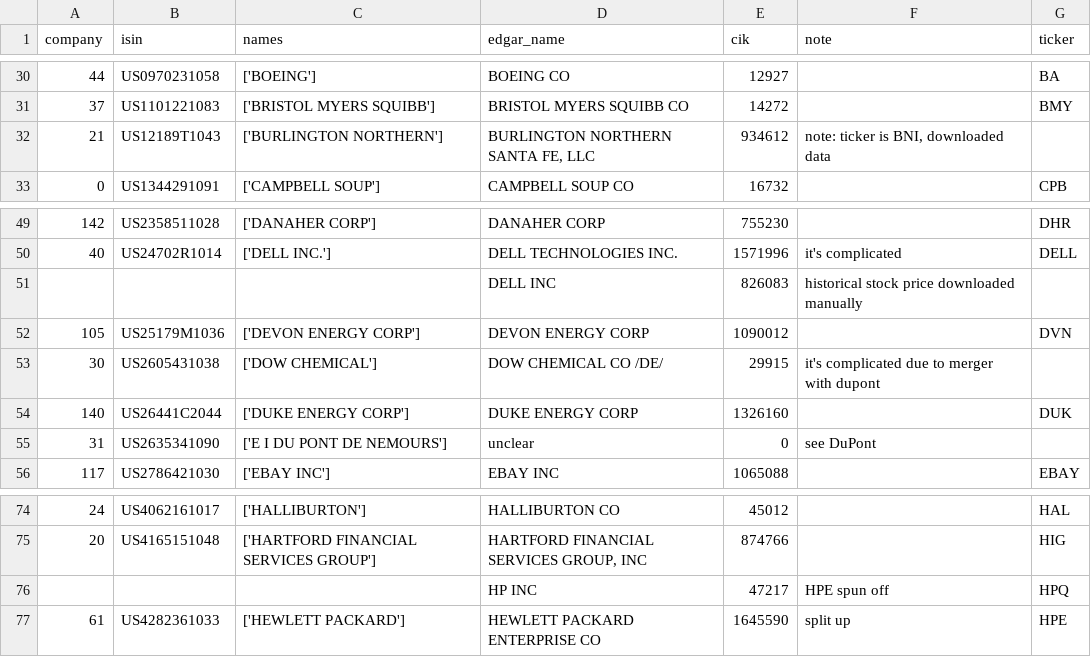
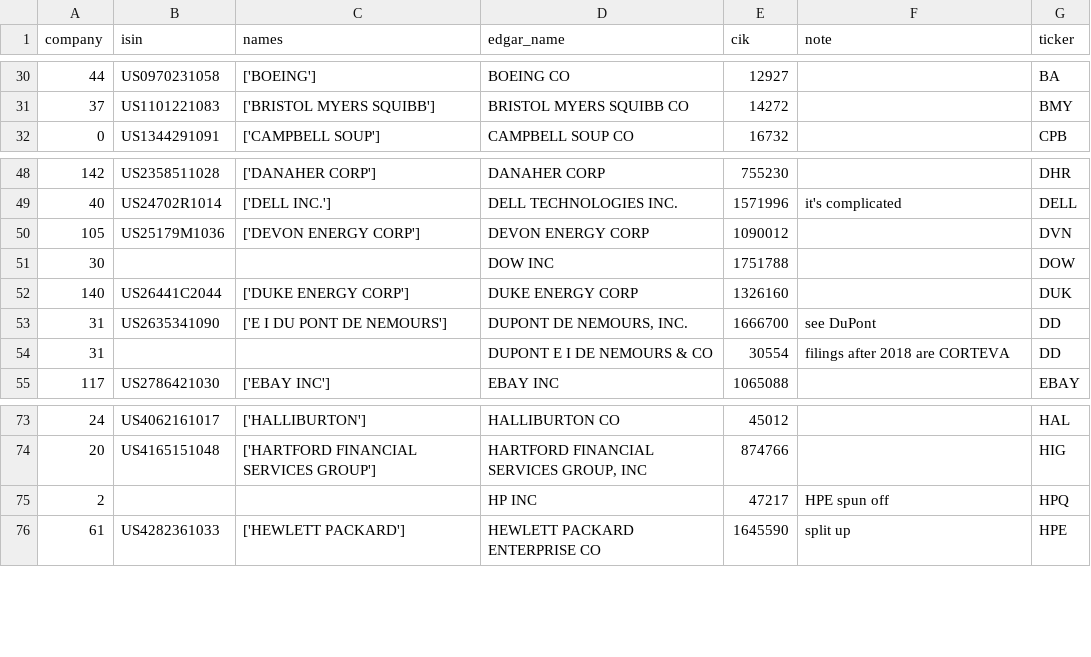
Before and after one commit to lukastilmann/risk_factor_correlations, a CSV file: data/companies.csv, drawn as a sheet; only a part is shown, gaps mark what is left out.

Commit message:
final file

```diff
--- a/data/companies.csv
+++ b/data/companies.csv
@@ -31,3 +31,2 @@ company;isin;names;edgar_name;cik;note;ticker
 37;US1101221083;['BRISTOL MYERS SQUIBB'];BRISTOL MYERS SQUIBB CO;14272;;BMY
-21;US12189T1043;['BURLINGTON NORTHERN'];BURLINGTON NORTHERN SANTA FE, LLC;934612;note: ticker is BNI, downloaded data;
 0;US1344291091;['CAMPBELL SOUP'];CAMPBELL SOUP CO;16732;;CPB
@@ -50,7 +49,7 @@ company;isin;names;edgar_name;cik;note;ticker
 40;US24702R1014;['DELL INC.'];DELL TECHNOLOGIES INC.;1571996;it's complicated;DELL
-;;;DELL INC;826083;historical stock price downloaded manually;
 105;US25179M1036;['DEVON ENERGY CORP'];DEVON ENERGY CORP;1090012;;DVN
-30;US2605431038;['DOW CHEMICAL'];DOW CHEMICAL CO /DE/;29915;it's complicated due to merger with dupont;
+30;;;DOW INC;1751788;;DOW
 140;US26441C2044;['DUKE ENERGY CORP'];DUKE ENERGY CORP;1326160;;DUK
-31;US2635341090;['E I DU PONT DE NEMOURS'];unclear;0;see DuPont;
+31;US2635341090;['E I DU PONT DE NEMOURS'];DUPONT DE NEMOURS, INC.;1666700;see DuPont;DD
+31;;;DUPONT E I DE NEMOURS & CO;30554;filings after 2018 are CORTEVA;DD
 117;US2786421030;['EBAY INC'];EBAY INC;1065088;;EBAY
@@ -75,3 +74,3 @@ company;isin;names;edgar_name;cik;note;ticker
 20;US4165151048;['HARTFORD FINANCIAL SERVICES GROUP'];HARTFORD FINANCIAL SERVICES GROUP, INC;874766;;HIG
-;;;HP INC;47217;HPE spun off;HPQ
+2;;;HP INC;47217;HPE spun off;HPQ
 61;US4282361033;['HEWLETT PACKARD'];HEWLETT PACKARD ENTERPRISE CO;1645590;split up;HPE
```
